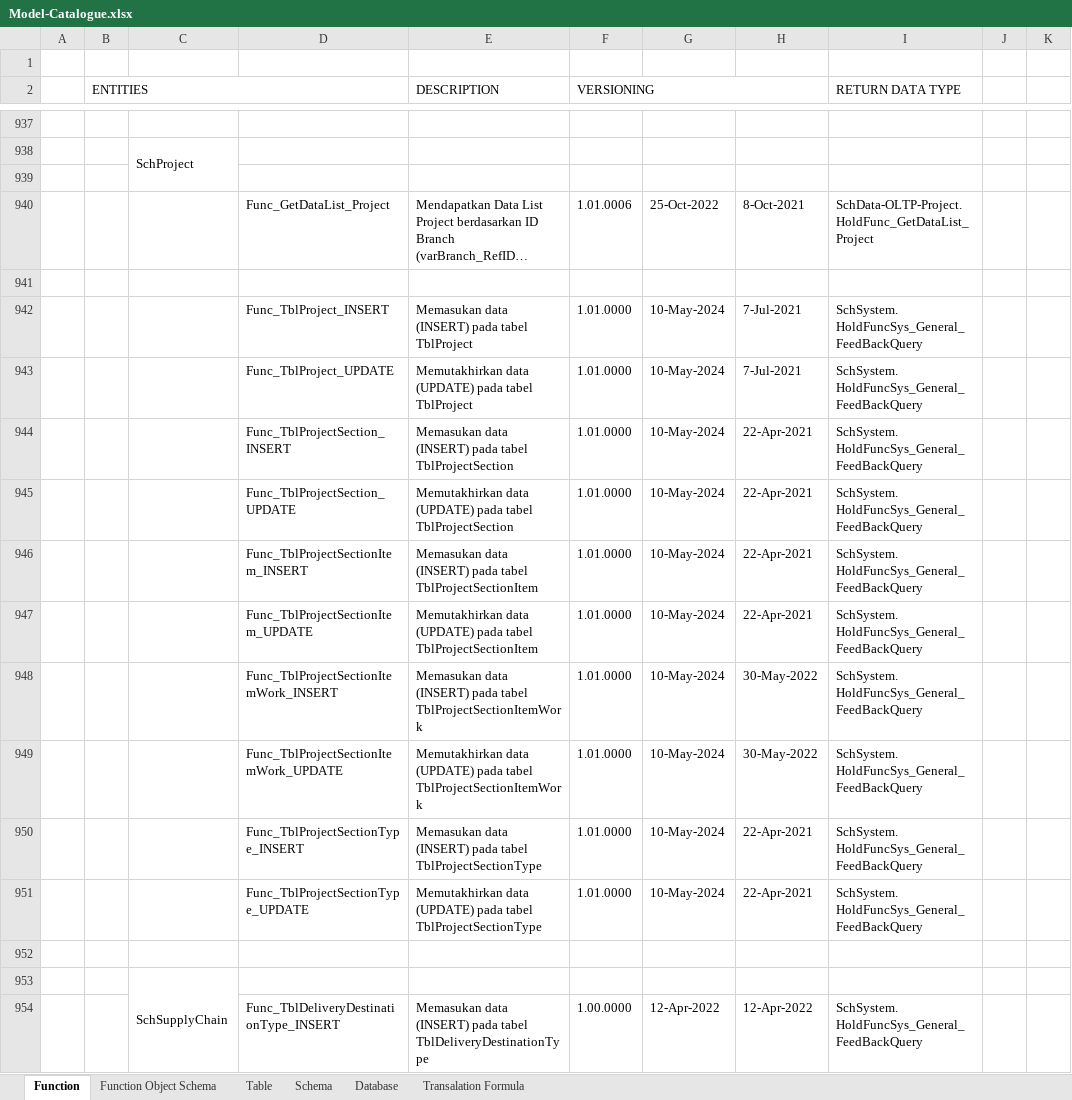
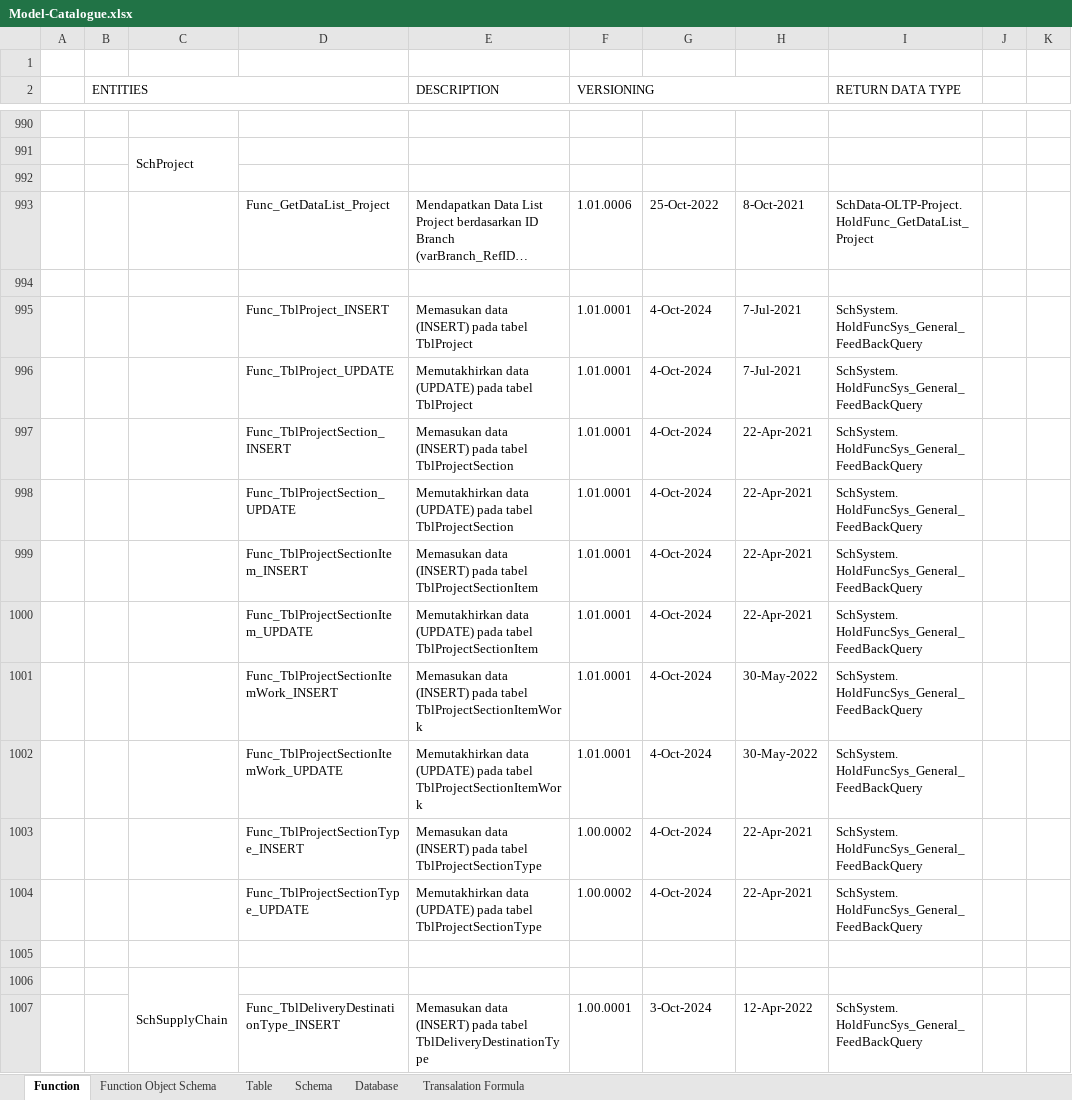
Before and after one commit to ptqdctechnologies/ERPReborn, an Excel workbook: Documentation/Documents/Blue Print/Documents - Model/Model-Catalogue.xlsx, sheet Function, drawn as a sheet; only a part is shown, gaps mark what is left out; long unchanged cells end in …; values as stored, in another font and other column widths than the file's, no cell formats; addresses are those after the commit; the diff covers the shown part only; the diff names each change by its address in the sheet, - before the commit and + after, or states it on an @@ line.

```diff
--- a/Documentation/Documents/Blue Print/Documents - Model/Model-Catalogue.xlsx (sheet Function)
+++ b/Documentation/Documents/Blue Print/Documents - Model/Model-Catalogue.xlsx (sheet Function)
-F995:F1002 (VERSIONING): 1.01.0000
+F995:F1002 (VERSIONING): 1.01.0001
-G995:G1004: 10-May-2024
+G995:G1004: 4-Oct-2024
-F1003:F1004 (VERSIONING): 1.01.0000
+F1003:F1004 (VERSIONING): 1.00.0002
-F1007 (VERSIONING): 1.00.0000
+F1007 (VERSIONING): 1.00.0001
-G1007: 12-Apr-2022
+G1007: 3-Oct-2024
```
Also changed, not shown: 111 added rows, 8 removed rows and 351 edited cells elsewhere in this sheet, cell formats, 1 other file.
